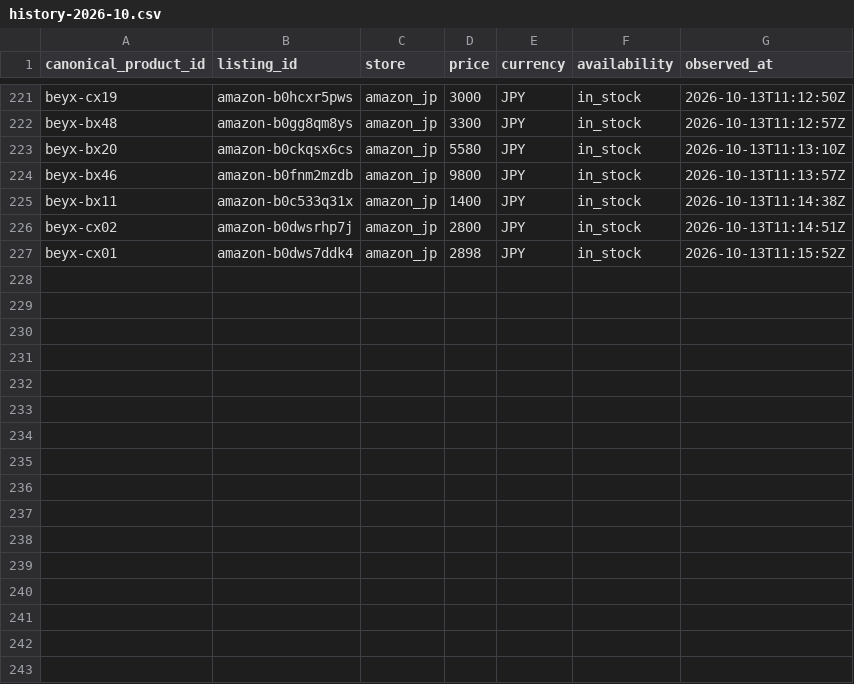
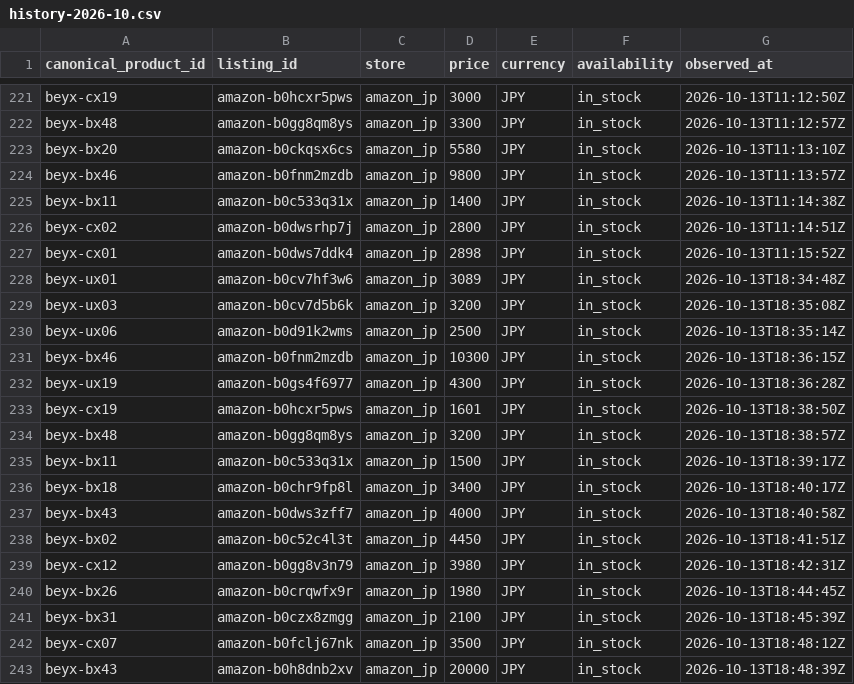
Before and after one commit to cchgene/buyblade-data, a CSV file: data/history-2026-10.csv, drawn as a sheet; only a part is shown, gaps mark what is left out; the diff names each change by its address in the sheet, - before the commit and + after, or states it on an @@ line.

Commit message:
data: 自動更新價格 2026-10-14 02:51 CST

```diff
--- a/data/history-2026-10.csv
+++ b/data/history-2026-10.csv
+row 228: beyx-ux01 | amazon-b0cv7hf3w6 | amazon_jp | 3089 | JPY | in_stock | 2026-10-13T18:34:48Z
+row 229: beyx-ux03 | amazon-b0cv7d5b6k | amazon_jp | 3200 | JPY | in_stock | 2026-10-13T18:35:08Z
+row 230: beyx-ux06 | amazon-b0d91k2wms | amazon_jp | 2500 | JPY | in_stock | 2026-10-13T18:35:14Z
+row 231: beyx-bx46 | amazon-b0fnm2mzdb | amazon_jp | 10300 | JPY | in_stock | 2026-10-13T18:36:15Z
+row 232: beyx-ux19 | amazon-b0gs4f6977 | amazon_jp | 4300 | JPY | in_stock | 2026-10-13T18:36:28Z
+row 233: beyx-cx19 | amazon-b0hcxr5pws | amazon_jp | 1601 | JPY | in_stock | 2026-10-13T18:38:50Z
+row 234: beyx-bx48 | amazon-b0gg8qm8ys | amazon_jp | 3200 | JPY | in_stock | 2026-10-13T18:38:57Z
+row 235: beyx-bx11 | amazon-b0c533q31x | amazon_jp | 1500 | JPY | in_stock | 2026-10-13T18:39:17Z
+row 236: beyx-bx18 | amazon-b0chr9fp8l | amazon_jp | 3400 | JPY | in_stock | 2026-10-13T18:40:17Z
+row 237: beyx-bx43 | amazon-b0dws3zff7 | amazon_jp | 4000 | JPY | in_stock | 2026-10-13T18:40:58Z
+row 238: beyx-bx02 | amazon-b0c52c4l3t | amazon_jp | 4450 | JPY | in_stock | 2026-10-13T18:41:51Z
+row 239: beyx-cx12 | amazon-b0gg8v3n79 | amazon_jp | 3980 | JPY | in_stock | 2026-10-13T18:42:31Z
+row 240: beyx-bx26 | amazon-b0crqwfx9r | amazon_jp | 1980 | JPY | in_stock | 2026-10-13T18:44:45Z
+row 241: beyx-bx31 | amazon-b0czx8zmgg | amazon_jp | 2100 | JPY | in_stock | 2026-10-13T18:45:39Z
+row 242: beyx-cx07 | amazon-b0fclj67nk | amazon_jp | 3500 | JPY | in_stock | 2026-10-13T18:48:12Z
+row 243: beyx-bx43 | amazon-b0h8dnb2xv | amazon_jp | 20000 | JPY | in_stock | 2026-10-13T18:48:39Z
```
Also changed, not shown: data/latest.csv.
